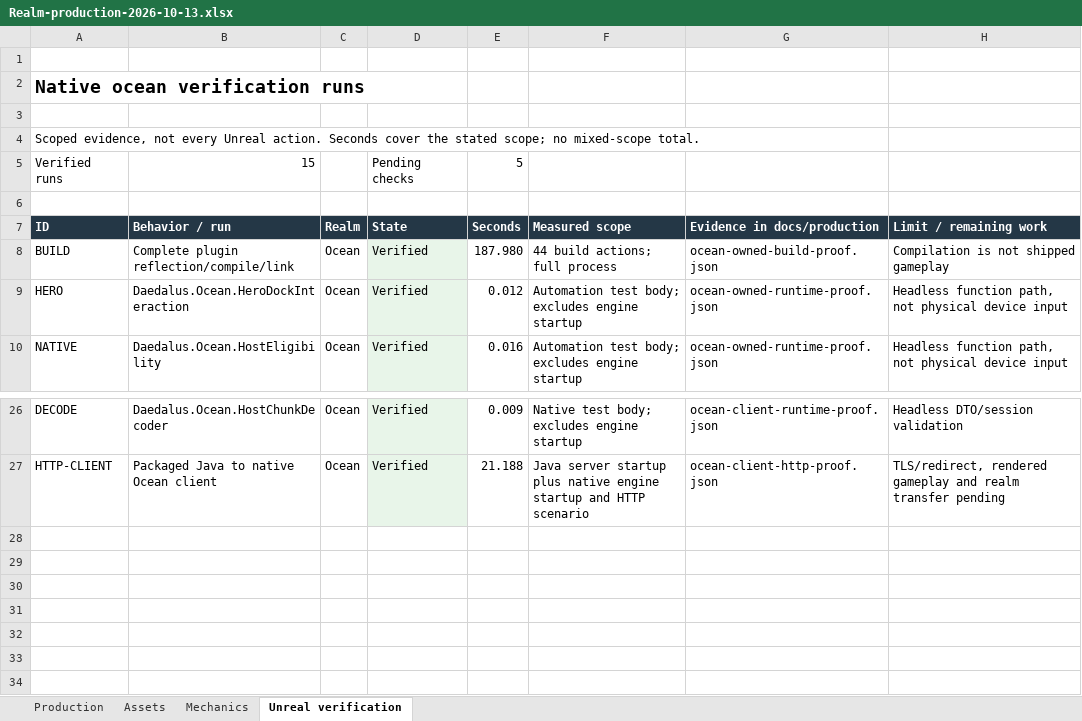
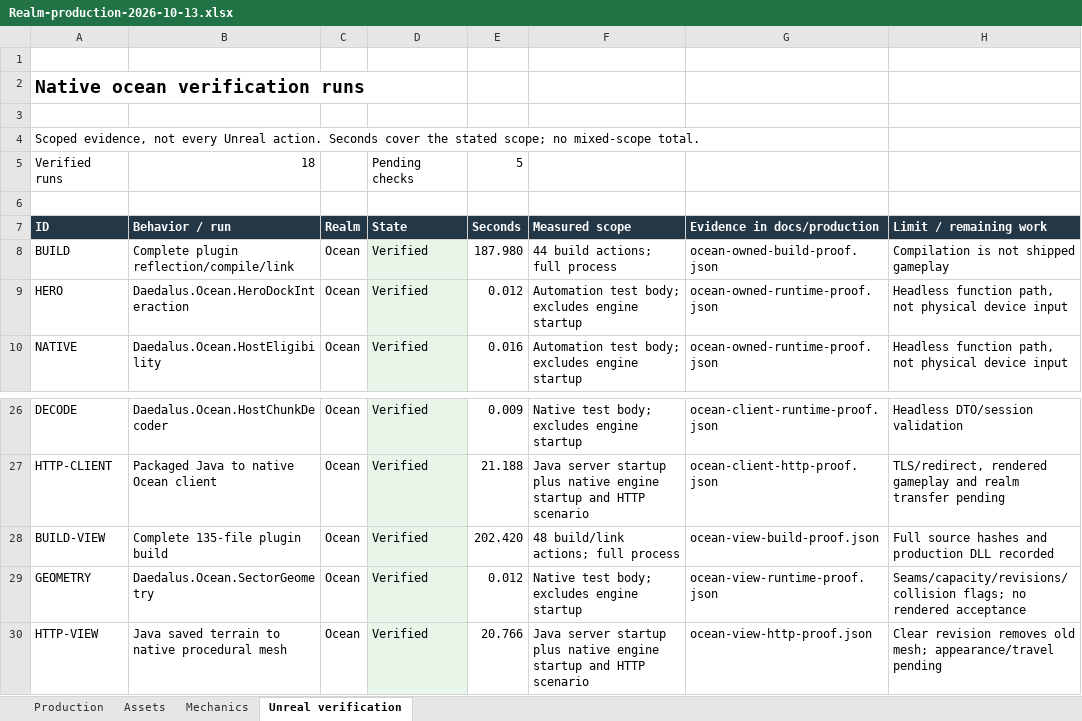
Before and after one commit to RicheyWorks/Daedalus2, an Excel workbook: docs/production/Realm-production-2026-10-13.xlsx, sheet Unreal verification, drawn as a sheet; only a part is shown, gaps mark what is left out; values as stored, in another font and other column widths than the file's, no borders; the diff names each change by its address in the sheet, - before the commit and + after, or states it on an @@ line.

Commit message:
Verify persisted Java chunks create and clear native Ocean geometry

```diff
--- a/docs/production/Realm-production-2026-10-13.xlsx (sheet Unreal verification)
+++ b/docs/production/Realm-production-2026-10-13.xlsx (sheet Unreal verification)
-B5 (Behavior / run): 15
+B5 (Behavior / run): 18
+row 28: BUILD-VIEW | Complete 135-file plugin build | Ocean | Verified | 202.420 | 48 build/link actions; full process | ocean-view-build-proof.json | Full source hashes and production DLL recorded
+row 29: GEOMETRY | Daedalus.Ocean.SectorGeometry | Ocean | Verified | 0.012 | Native test body; excludes engine startup | ocean-view-runtime-proof.json | Seams/capacity/revisions/collision flags; no rendered acceptance
+row 30: HTTP-VIEW | Java saved terrain to native procedural mesh | Ocean | Verified | 20.766 | Java server startup plus native engine startup and HTTP scenario | ocean-view-http-proof.json | Clear revision removes old mesh; appearance/travel pending
```
Also changed, not shown: sheet Mechanics, formulas that keep their value, 10 other files.
